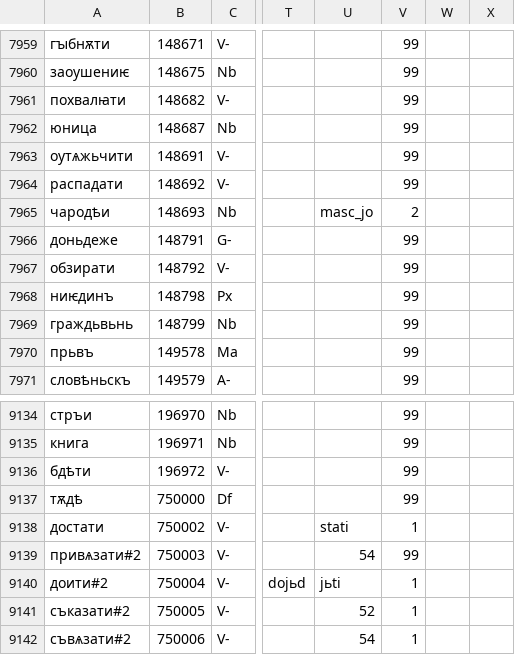
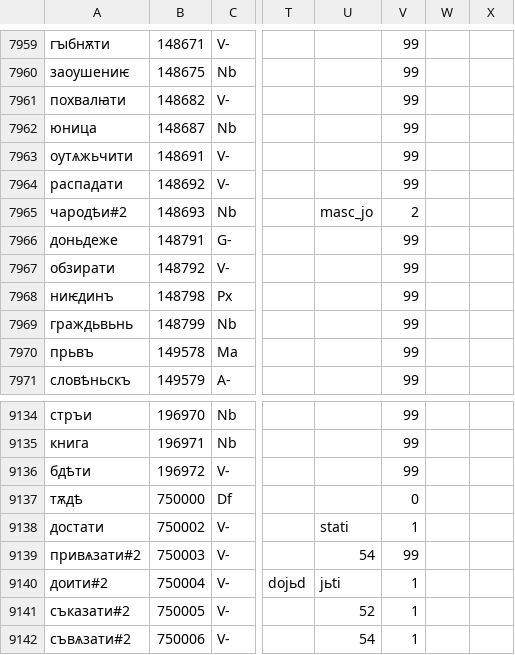
Before and after one commit to 12401453/ocs_server, a CSV file: autoreconstructor/lemmas_with_text_occurence_gdrive.csv, drawn as a sheet; only a part is shown, gaps mark what is left out; the diff names each change by its address in the sheet, - before the commit and + after, or states it on an @@ line.

```diff
--- a/autoreconstructor/lemmas_with_text_occurence_gdrive.csv
+++ b/autoreconstructor/lemmas_with_text_occurence_gdrive.csv
-A7965: чародѣи
+A7965: чародѣи#2
-V9137: 99
+V9137: 0
```
Also changed, not shown: 4 other files.
